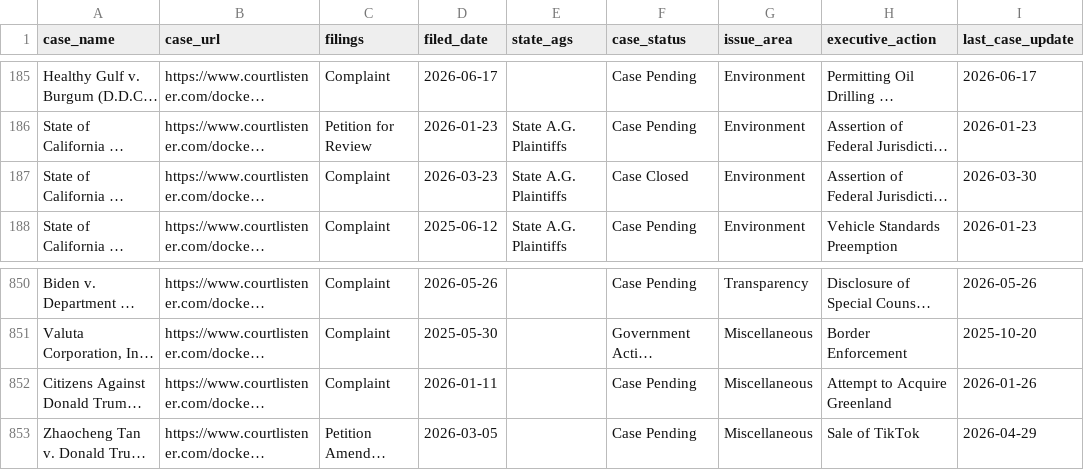
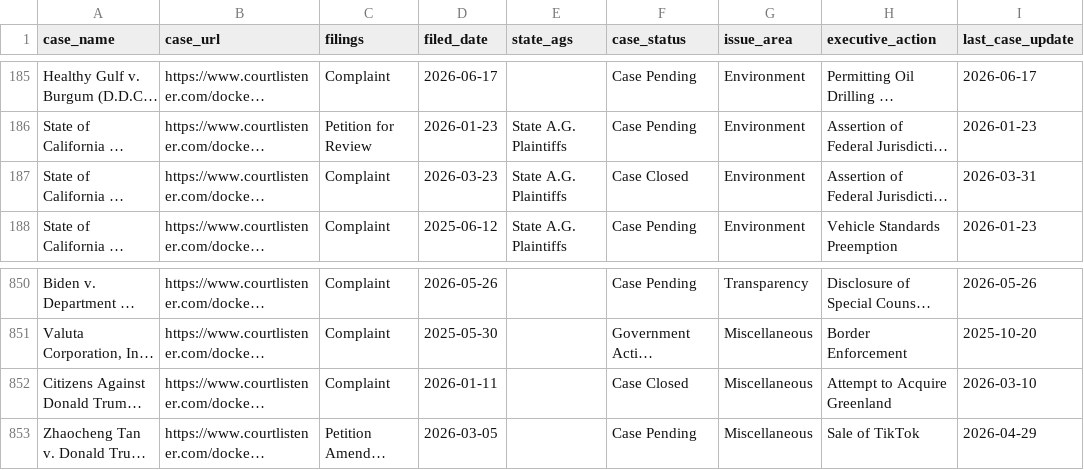
Before and after one commit to thecarsun/LC-TAA, a CSV file: data/processed/cases.csv, drawn as a sheet; only a part is shown, gaps mark what is left out; long unchanged cells end in …; the diff names each change by its address in the sheet, - before the commit and + after, or states it on an @@ line.

Commit message:
Automated data update Mon 06/29/2026

```diff
--- a/data/processed/cases.csv
+++ b/data/processed/cases.csv
-I187 (last_case_update): 2026-03-30
+I187 (last_case_update): 2026-03-31
-F852 (case_status): Case Pending
+F852 (case_status): Case Closed
-I852 (last_case_update): 2026-01-26
+I852 (last_case_update): 2026-03-10
```
Also changed, not shown: 1 other file.
